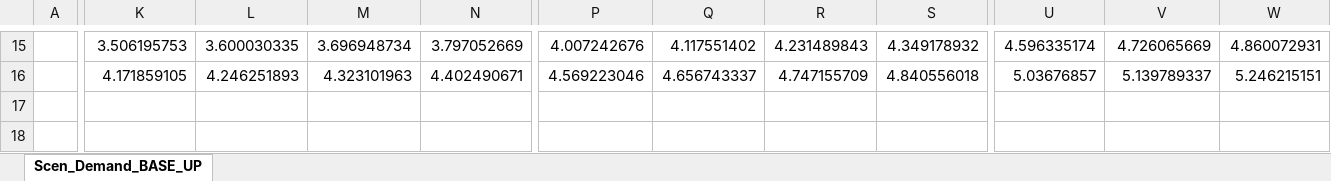
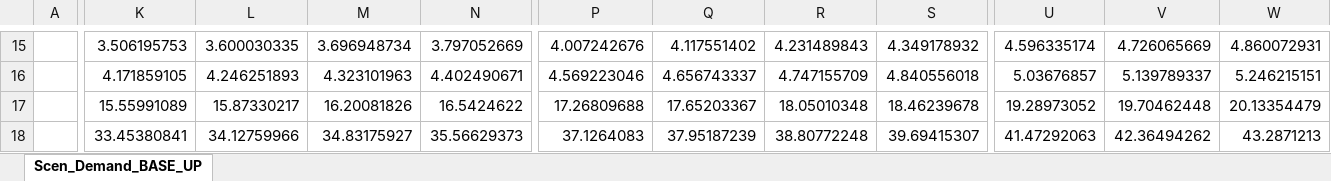
Before and after one commit to MaREI-EPMG/TIM-archived, an Excel workbook: SuppXLS/Scen_Demand_BASE_UP.xlsx, sheet Scen_Demand_BASE_UP, drawn as a sheet; only a part is shown, gaps mark what is left out; values as stored, in another font and other column widths than the file's, no borders; the diff covers the shown part only; the diff names each change by its address in the sheet, - before the commit and + after, or states it on an @@ line.

Commit message:
Demand updated to annual values for initial years

```diff
--- a/SuppXLS/Scen_Demand_BASE_UP.xlsx (sheet Scen_Demand_BASE_UP)
+++ b/SuppXLS/Scen_Demand_BASE_UP.xlsx (sheet Scen_Demand_BASE_UP)
-K17: (empty)
+K17: 15.55991089
-L17: (empty)
+L17: 15.87330217
-M17: (empty)
+M17: 16.20081826
-N17: (empty)
+N17: 16.5424622
-P17: (empty)
+P17: 17.26809688
-Q17: (empty)
+Q17: 17.65203367
-R17: (empty)
+R17: 18.05010348
-S17: (empty)
+S17: 18.46239678
-U17: (empty)
+U17: 19.28973052
-V17: (empty)
+V17: 19.70462448
-W17: (empty)
+W17: 20.13354479
-K18: (empty)
+K18: 33.45380841
-L18: (empty)
+L18: 34.12759966
-M18: (empty)
+M18: 34.83175927
-N18: (empty)
+N18: 35.56629373
-P18: (empty)
+P18: 37.1264083
-Q18: (empty)
+Q18: 37.95187239
-R18: (empty)
+R18: 38.80772248
-S18: (empty)
+S18: 39.69415307
-U18: (empty)
+U18: 41.47292063
-V18: (empty)
+V18: 42.36494262
-W18: (empty)
+W18: 43.2871213
```
Also changed, not shown: 3 added rows, 3 removed rows and 36 edited cells elsewhere in this sheet.
